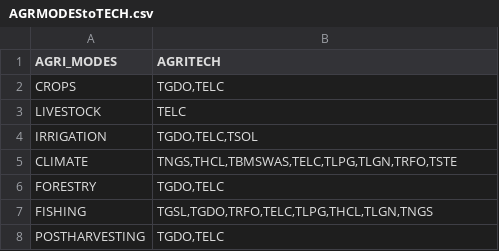
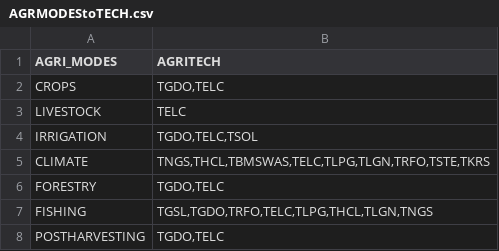
Before and after one commit to e3modelling/mrprom, a CSV file: inst/extdata/blabla_export/AGRMODEStoTECH.csv, drawn as a sheet.

```diff
--- a/inst/extdata/blabla_export/AGRMODEStoTECH.csv
+++ b/inst/extdata/blabla_export/AGRMODEStoTECH.csv
@@ -4,3 +4,3 @@ LIVESTOCK,"TELC"
 IRRIGATION,"TGDO,TELC,TSOL"
-CLIMATE,"TNGS,THCL,TBMSWAS,TELC,TLPG,TLGN,TRFO,TSTE"
+CLIMATE,"TNGS,THCL,TBMSWAS,TELC,TLPG,TLGN,TRFO,TSTE,TKRS"
 FORESTRY,"TGDO,TELC"
```
Also changed, not shown: 1 other file.
